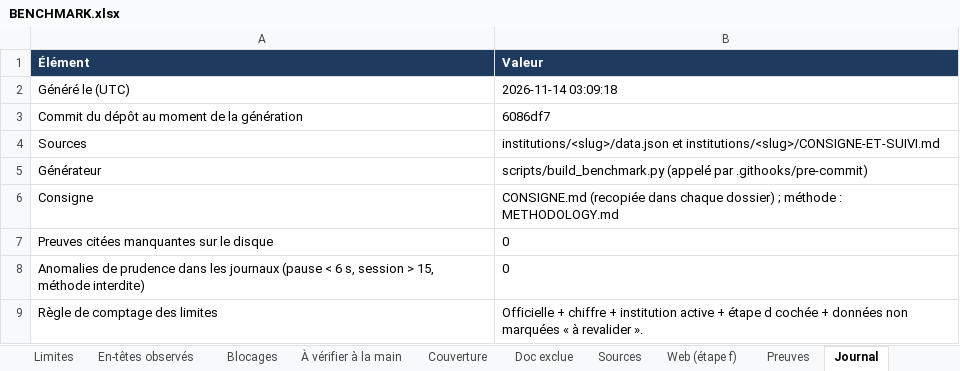
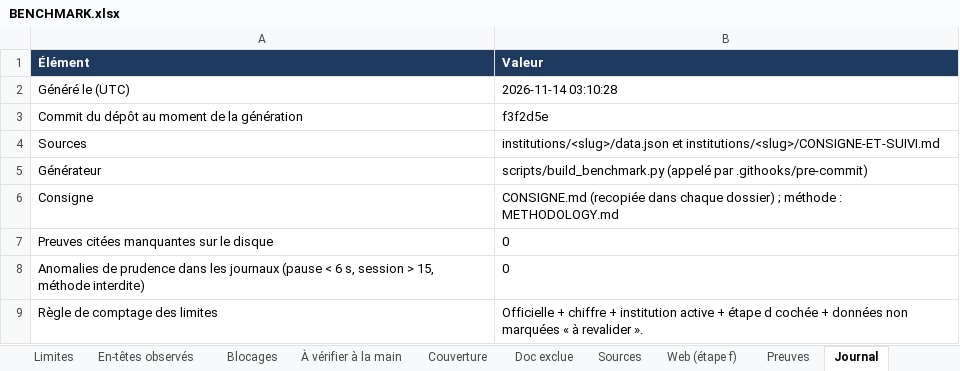
Before and after one commit to maribakulj/Veille-API-IIIF, an Excel workbook: BENCHMARK.xlsx, sheet Journal, drawn as a sheet; values as stored, in another font and other column widths than the file's, no borders; the diff names each change by its address in the sheet, - before the commit and + after, or states it on an @@ line.

```diff
--- a/BENCHMARK.xlsx (sheet Journal)
+++ b/BENCHMARK.xlsx (sheet Journal)
-B2 (Valeur): 2026-11-14 03:09:18
+B2 (Valeur): 2026-11-14 03:10:28
-B3 (Valeur): 6086df7
+B3 (Valeur): f3f2d5e
```
Also changed, not shown: sheet Tableau de bord, 1 other file.
